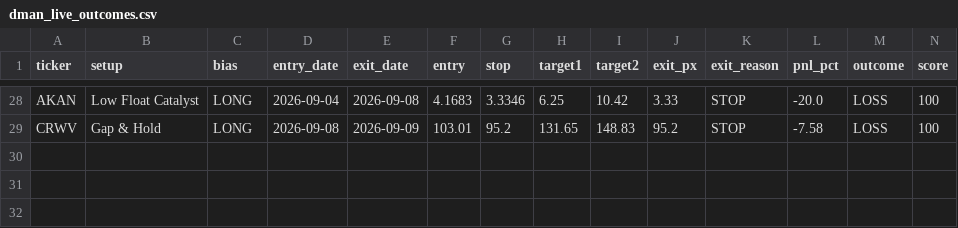
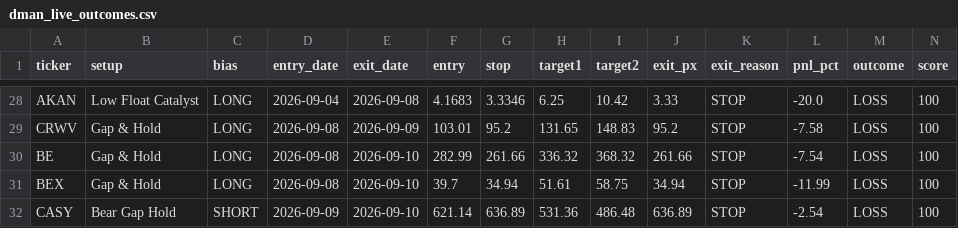
Before and after one commit to tsingh08/dman-algo-, a CSV file: dman_live_outcomes.csv, drawn as a sheet; only a part is shown, gaps mark what is left out; rows hold the shown columns only; the diff names each change by its address in the sheet, - before the commit and + after, or states it on an @@ line.

```diff
--- a/dman_live_outcomes.csv
+++ b/dman_live_outcomes.csv
+row 30: BE | Gap & Hold | LONG | 2026-09-08 | 2026-09-10 | 282.99 | 261.66 | 336.32 | 368.32 | 261.66 | STOP | -7.54 | LOSS | 100
+row 31: BEX | Gap & Hold | LONG | 2026-09-08 | 2026-09-10 | 39.7 | 34.94 | 51.61 | 58.75 | 34.94 | STOP | -11.99 | LOSS | 100
+row 32: CASY | Bear Gap Hold | SHORT | 2026-09-09 | 2026-09-10 | 621.14 | 636.89 | 531.36 | 486.48 | 636.89 | STOP | -2.54 | LOSS | 100
```
Also changed, not shown: 4 other files.
